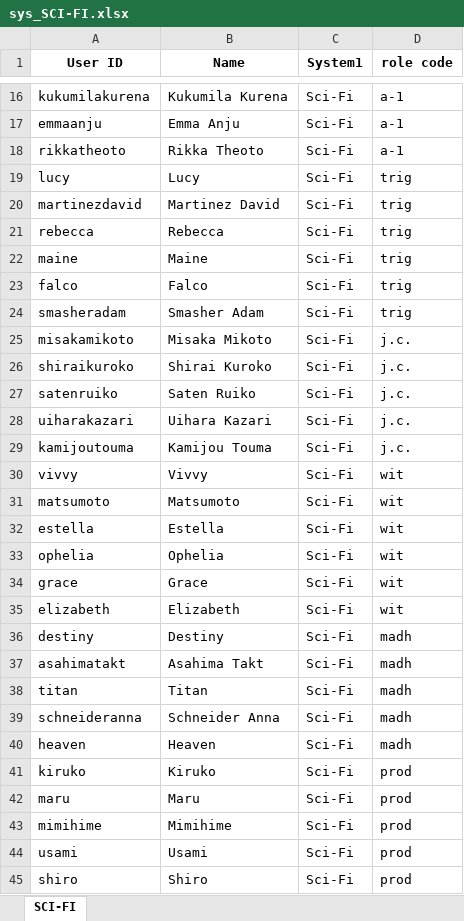
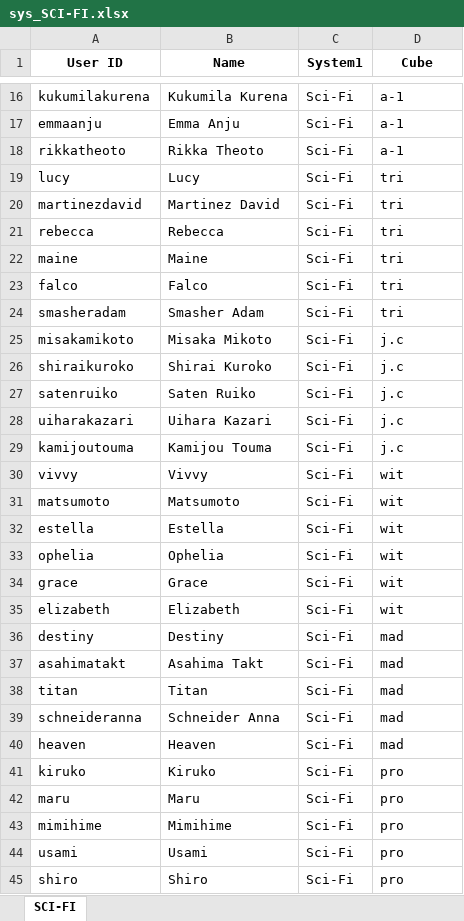
Before and after one commit to keanteng/kaggledata, an Excel workbook: sys_SCI-FI.xlsx, sheet SCI-FI, drawn as a sheet; only a part is shown, gaps mark what is left out; values as stored, in another font and other column widths than the file's, no borders; the diff covers the shown part only; the diff names each change by its address in the sheet, - before the commit and + after, or states it on an @@ line.

```diff
--- a/sys_SCI-FI.xlsx (sheet SCI-FI)
+++ b/sys_SCI-FI.xlsx (sheet SCI-FI)
-D1: role code
+D1: Cube
-D19:D24 (Cube): trig
+D19:D24 (Cube): tri
-D25:D29 (Cube): j.c.
+D25:D29 (Cube): j.c
-D36:D40 (Cube): madh
+D36:D40 (Cube): mad
-D41:D45 (Cube): prod
+D41:D45 (Cube): pro
```
Also changed, not shown: 6 edited cells elsewhere in this sheet, sys_ACTION.xlsx, sys_ADVENTURE.xlsx, 9 other files.
